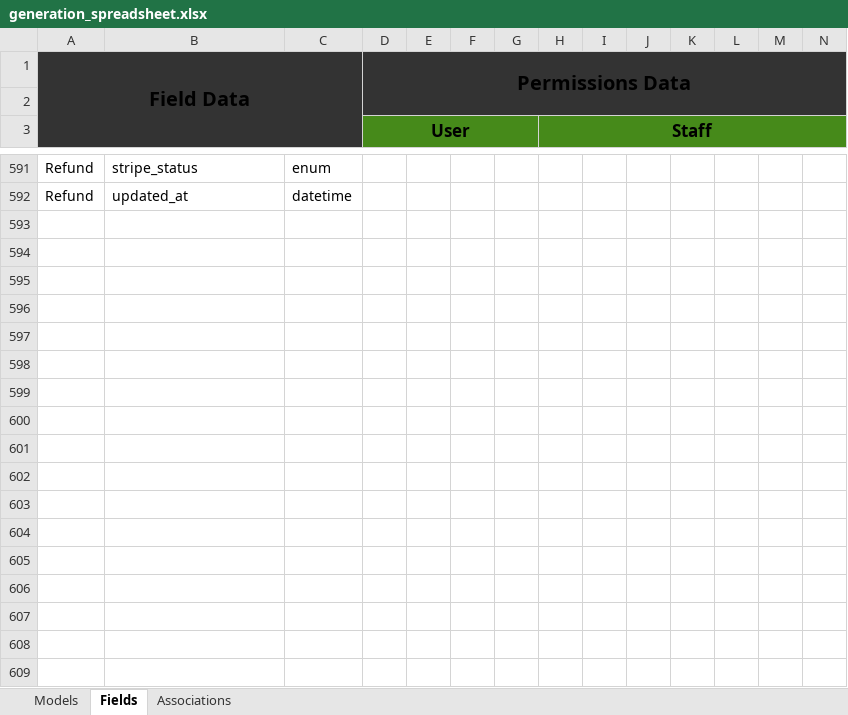
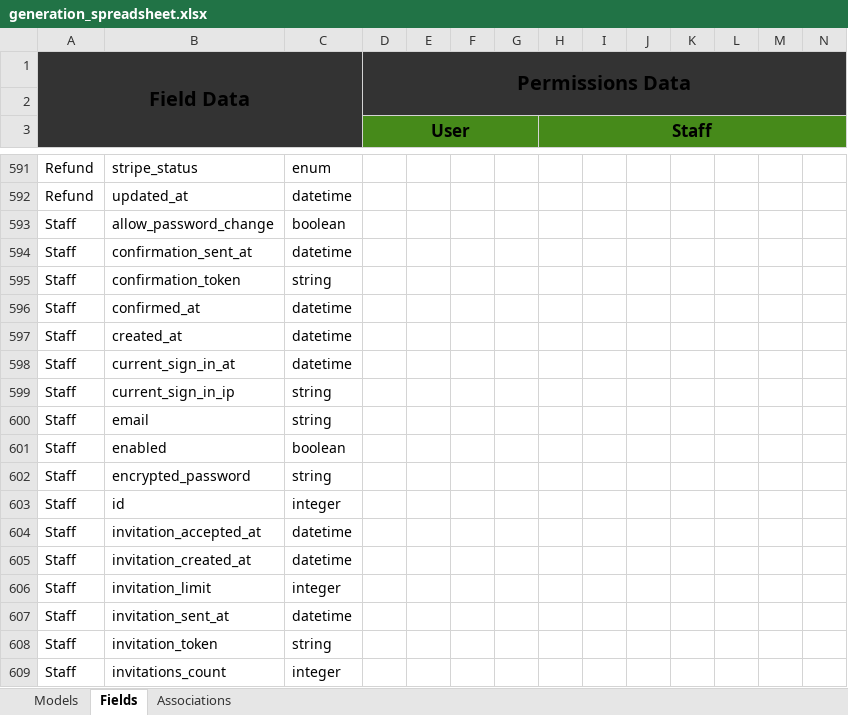
Before and after one commit to neerajrana8/GetCovered, an Excel workbook: lib/generation/extraction-tools/generation_spreadsheet.xlsx, sheet Fields, drawn as a sheet; only a part is shown, gaps mark what is left out; values as stored, in another font and other column widths than the file's, no borders; charts and pictures not drawn; rows hold the shown columns only; the diff covers the shown part only; the diff names each change by its address in the sheet, - before the commit and + after, or states it on an @@ line.

Commit message:
Fix Staff/User inheritance & re-grab generator data

```diff
--- a/lib/generation/extraction-tools/generation_spreadsheet.xlsx (sheet Fields)
+++ b/lib/generation/extraction-tools/generation_spreadsheet.xlsx (sheet Fields)
+row 593: Staff | allow_password_change | boolean
+row 594: Staff | confirmation_sent_at | datetime
+row 595: Staff | confirmation_token | string
+row 596: Staff | confirmed_at | datetime
+row 597: Staff | created_at | datetime
+row 598: Staff | current_sign_in_at | datetime
+row 599: Staff | current_sign_in_ip | string
+row 600: Staff | email | string
+row 601: Staff | enabled | boolean
+row 602: Staff | encrypted_password | string
+row 603: Staff | id | integer
+row 604: Staff | invitation_accepted_at | datetime
+row 605: Staff | invitation_created_at | datetime
+row 606: Staff | invitation_limit | integer
+row 607: Staff | invitation_sent_at | datetime
+row 608: Staff | invitation_token | string
+row 609: Staff | invitations_count | integer
```
Also changed, not shown: 56 added rows elsewhere in this sheet, sheet Associations, charts or pictures, 8 other files.
